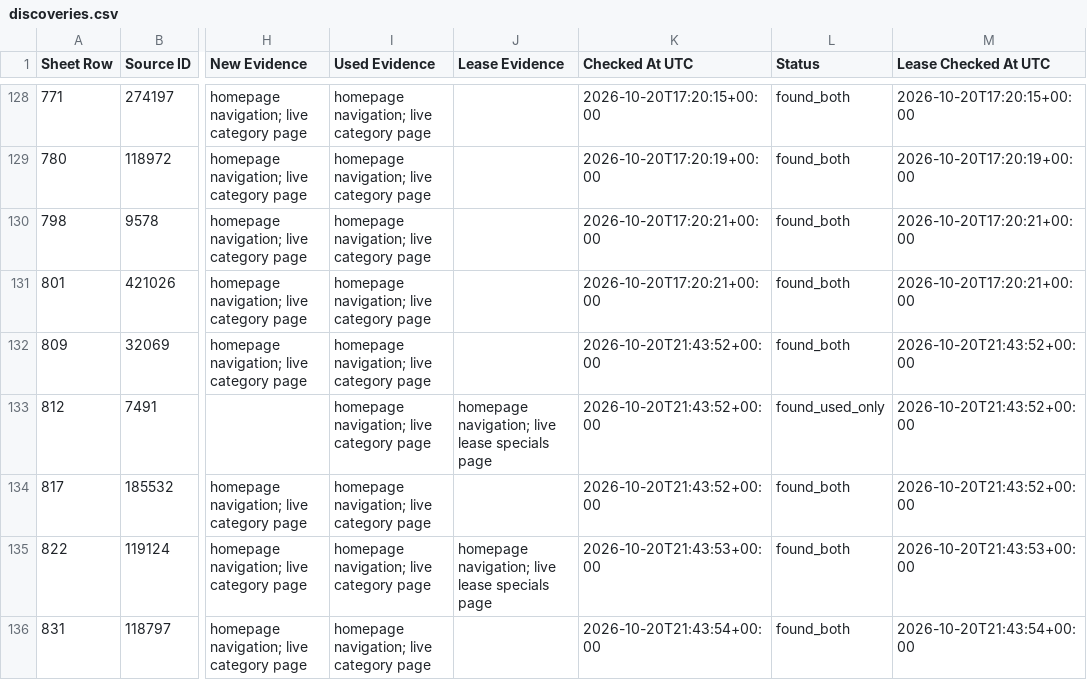
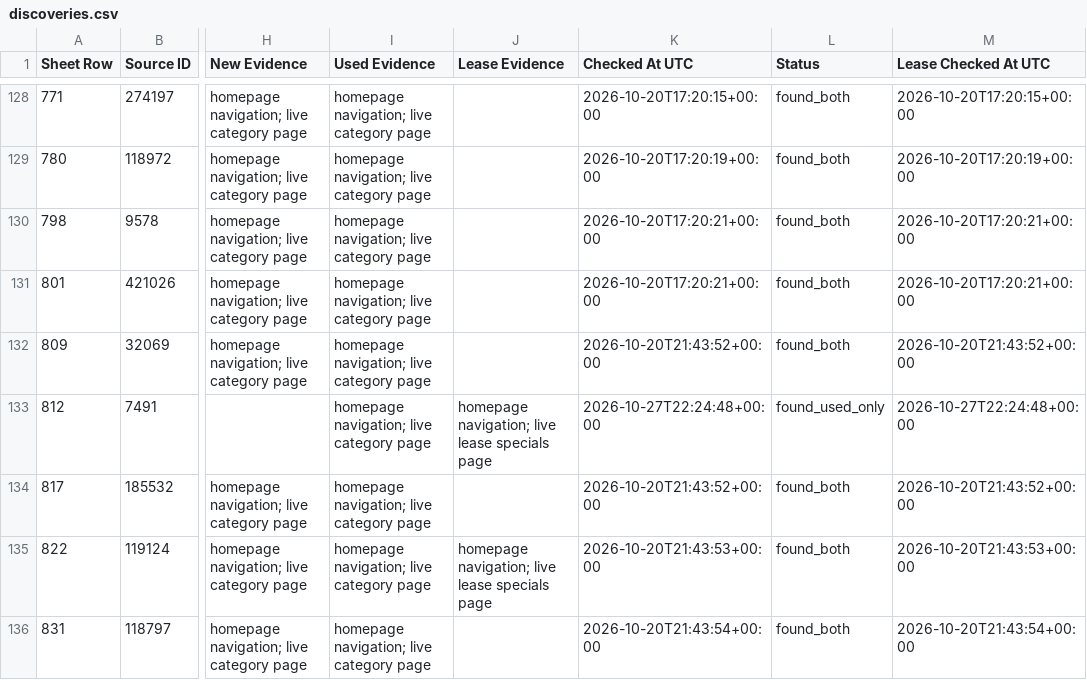
Before and after one commit to ClearlyAwesome/autopilot-dealer-url-discovery, a CSV file: results/discoveries.csv, drawn as a sheet; only a part is shown, gaps mark what is left out; the diff names each change by its address in the sheet, - before the commit and + after, or states it on an @@ line.

```diff
--- a/results/discoveries.csv
+++ b/results/discoveries.csv
-K133 (Checked At UTC): 2026-10-20T21:43:52+00:00
+K133 (Checked At UTC): 2026-10-27T22:24:48+00:00
-M133 (Lease Checked At UTC): 2026-10-20T21:43:52+00:00
+M133 (Lease Checked At UTC): 2026-10-27T22:24:48+00:00
```
Also changed, not shown: 3 other files.
